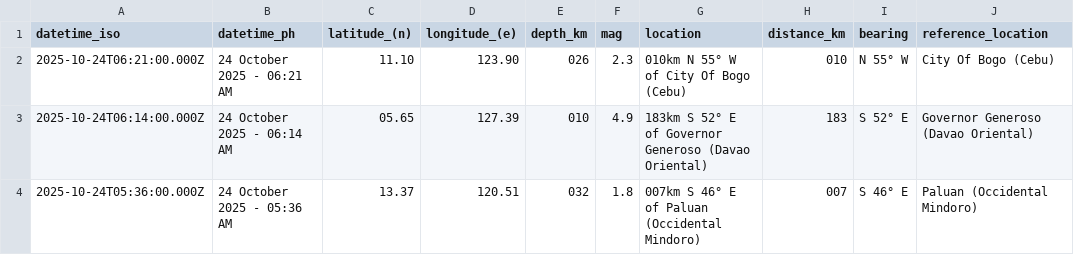
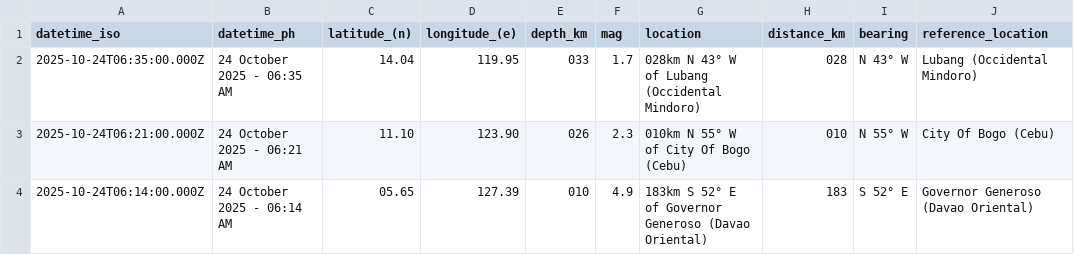
Before and after one commit to Waytii/chamthesleeptalker, a CSV file: earthquakes.csv, drawn as a sheet; only a part is shown; the shorter side is filled out with more unchanged rows; the diff names each change by its address in the sheet, - before the commit and + after, or states it on an @@ line.

```diff
--- a/earthquakes.csv
+++ b/earthquakes.csv
+row 2: 2025-10-24T06:35:00.000Z | 24 October 2025 - 06:35 AM | 14.04 | 119.95 | 033 | 1.7 | 028km N 43° W of Lubang (Occidental Mindoro) | 028 | N 43° W | Lubang (Occidental Mindoro)
```
Also changed, not shown: earthquakes_past_24_hours.csv, earthquakes_past_7_days.csv, 4 other files.
